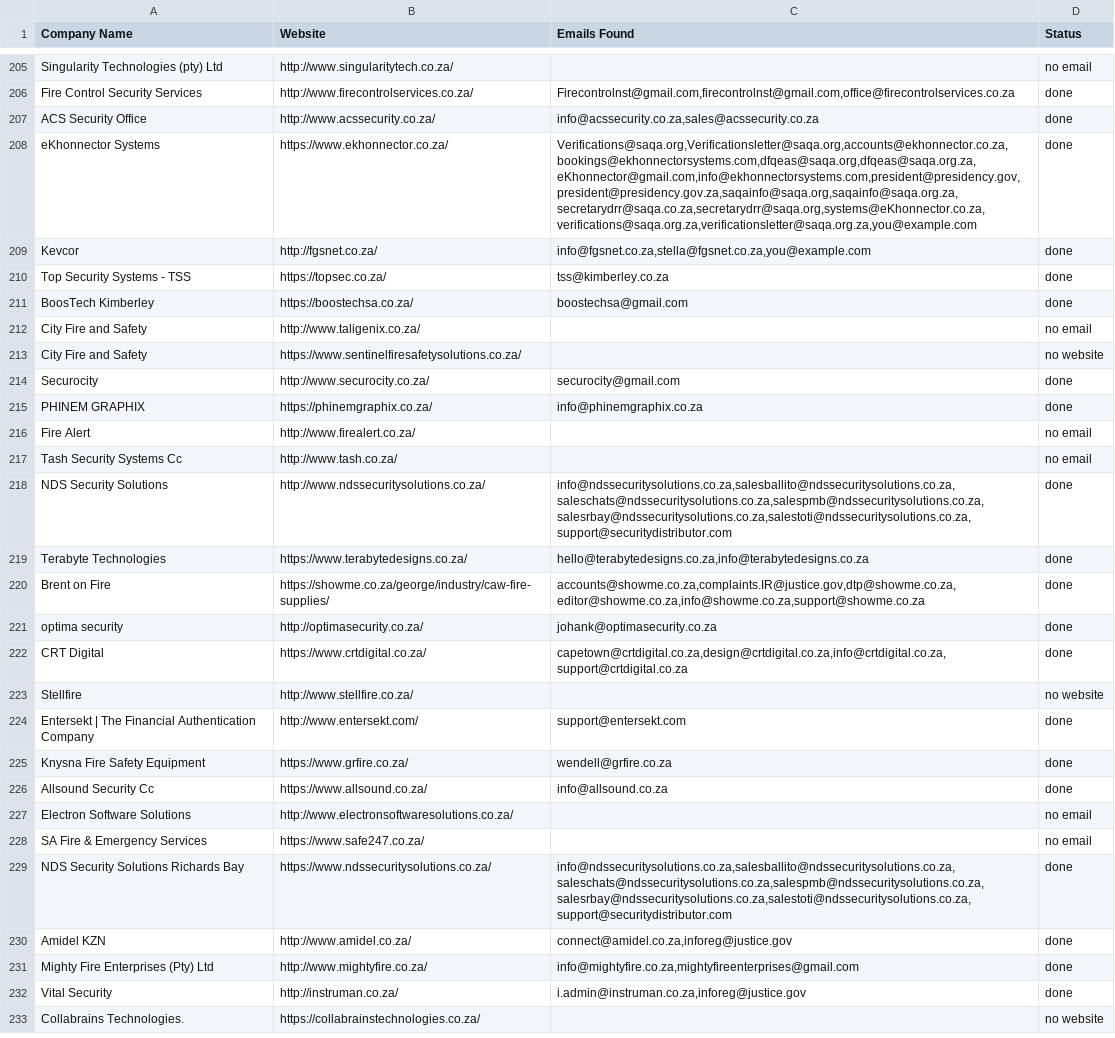
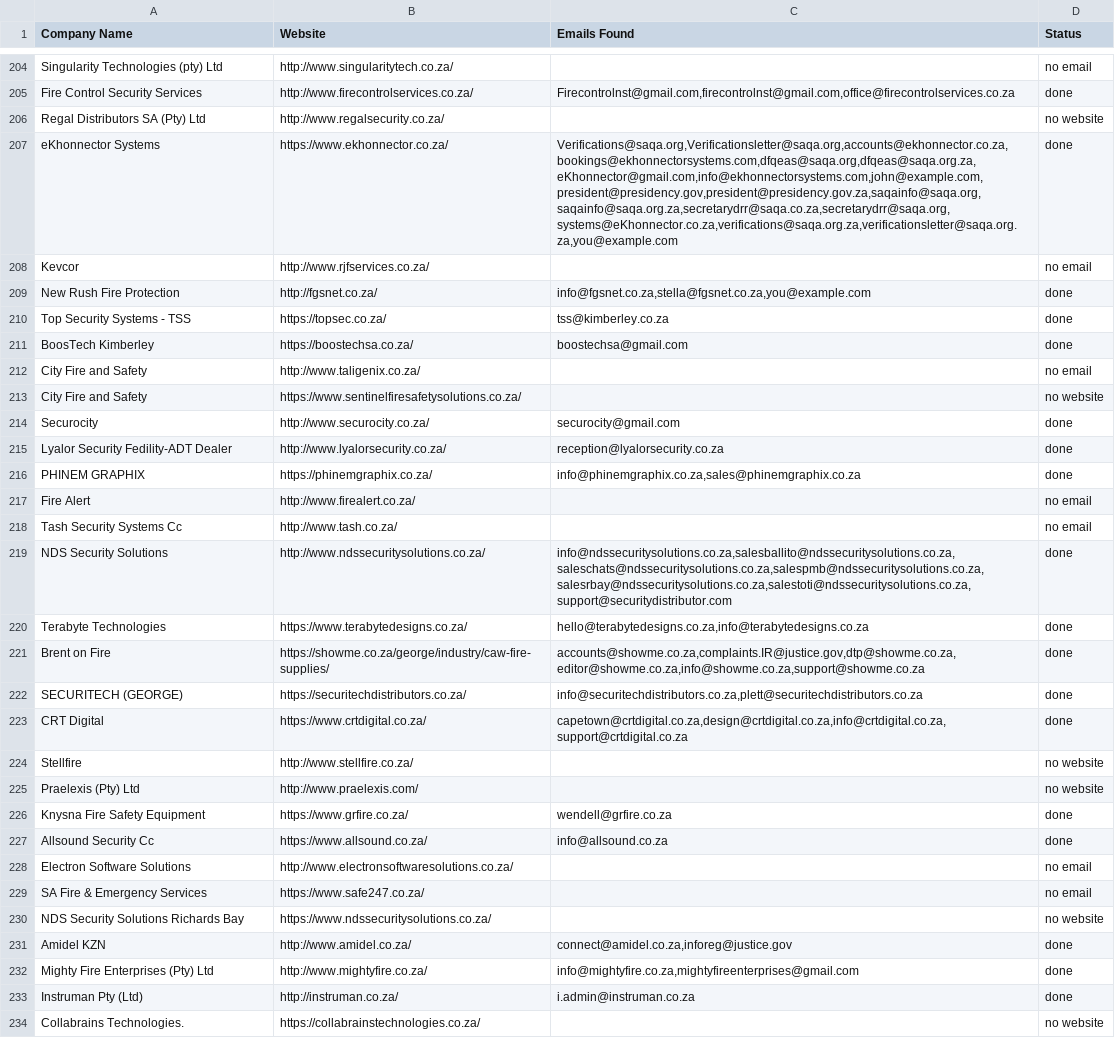
Before and after one commit to MareanaNsuku/FireDetectionOutreach, a CSV file: master_companies.csv, drawn as a sheet; only a part is shown, gaps mark what is left out; the diff covers the shown part only.

```diff
--- a/master_companies.csv
+++ b/master_companies.csv
@@ -206,5 +205,6 @@ Singularity Technologies (pty) Ltd,http://www.singularitytech.co.za/,,no email
 Fire Control Security Services,http://www.firecontrolservices.co.za/,"Firecontrolnst@gmail.com,firecontrolnst@gmail.com,office@firecontrolservices.co.za",done
-ACS Security Office,http://www.acssecurity.co.za/,"info@acssecurity.co.za,sales@acssecurity.co.za",done
-eKhonnector Systems,https://www.ekhonnector.co.za/,"Verifications@saqa.org,Verificationsletter@saqa.org,accounts@ekhonnector.co.za,bookings@ekhonnectorsystems.com,dfqeas@saqa.org,dfqeas@saqa.org.za,eKhonnector@gmail.com,info@ekhonnectorsystems.com,president@presidency.gov,president@presidency.gov.za,saqainfo@saqa.org,saqainfo@saqa.org.za,secretarydrr@saqa.co.za,secretarydrr@saqa.org,systems@eKhonnector.co.za,verifications@saqa.org.za,verificationsletter@saqa.org.za,you@example.com",done
-Kevcor,http://fgsnet.co.za/,"info@fgsnet.co.za,stella@fgsnet.co.za,you@example.com",done
+Regal Distributors SA (Pty) Ltd,http://www.regalsecurity.co.za/,,no website
+eKhonnector Systems,https://www.ekhonnector.co.za/,"Verifications@saqa.org,Verificationsletter@saqa.org,accounts@ekhonnector.co.za,bookings@ekhonnectorsystems.com,dfqeas@saqa.org,dfqeas@saqa.org.za,eKhonnector@gmail.com,info@ekhonnectorsystems.com,john@example.com,president@presidency.gov,president@presidency.gov.za,saqainfo@saqa.org,saqainfo@saqa.org.za,secretarydrr@saqa.co.za,secretarydrr@saqa.org,systems@eKhonnector.co.za,verifications@saqa.org.za,verificationsletter@saqa.org.za,you@example.com",done
+Kevcor,http://www.rjfservices.co.za/,,no email
+New Rush Fire Protection,http://fgsnet.co.za/,"info@fgsnet.co.za,stella@fgsnet.co.za,you@example.com",done
 Top Security Systems - TSS,https://topsec.co.za/,tss@kimberley.co.za,done
@@ -214,3 +214,4 @@ City Fire and Safety,https://www.sentinelfiresafetysolutions.co.za/,,no website
 Securocity,http://www.securocity.co.za/,securocity@gmail.com,done
-PHINEM GRAPHIX,https://phinemgraphix.co.za/,info@phinemgraphix.co.za,done
+Lyalor Security Fedility-ADT Dealer,http://www.lyalorsecurity.co.za/,reception@lyalorsecurity.co.za,done
+PHINEM GRAPHIX,https://phinemgraphix.co.za/,"info@phinemgraphix.co.za,sales@phinemgraphix.co.za",done
 Fire Alert,http://www.firealert.co.za/,,no email
@@ -220,6 +221,6 @@ Terabyte Technologies,https://www.terabytedesigns.co.za/,"hello@terabytedesigns.
 Brent on Fire,https://showme.co.za/george/industry/caw-fire-supplies/,"accounts@showme.co.za,complaints.IR@justice.gov,dtp@showme.co.za,editor@showme.co.za,info@showme.co.za,support@showme.co.za",done
-optima security,http://optimasecurity.co.za/,johank@optimasecurity.co.za,done
+SECURITECH (GEORGE),https://securitechdistributors.co.za/,"info@securitechdistributors.co.za,plett@securitechdistributors.co.za",done
 CRT Digital,https://www.crtdigital.co.za/,"capetown@crtdigital.co.za,design@crtdigital.co.za,info@crtdigital.co.za,support@crtdigital.co.za",done
 Stellfire,http://www.stellfire.co.za/,,no website
-Entersekt | The Financial Authentication Company,http://www.entersekt.com/,support@entersekt.com,done
+Praelexis (Pty) Ltd,http://www.praelexis.com/,,no website
 Knysna Fire Safety Equipment,https://www.grfire.co.za/,wendell@grfire.co.za,done
@@ -228,6 +229,6 @@ Electron Software Solutions,http://www.electronsoftwaresolutions.co.za/,,no emai
 SA Fire & Emergency Services,https://www.safe247.co.za/,,no email
-NDS Security Solutions Richards Bay,https://www.ndssecuritysolutions.co.za/,"info@ndssecuritysolutions.co.za,salesballito@ndssecuritysolutions.co.za,saleschats@ndssecuritysolutions.co.za,salespmb@ndssecuritysolutions.co.za,salesrbay@ndssecuritysolutions.co.za,salestoti@ndssecuritysolutions.co.za,support@securitydistributor.com",done
+NDS Security Solutions Richards Bay,https://www.ndssecuritysolutions.co.za/,,no website
 Amidel KZN,http://www.amidel.co.za/,"connect@amidel.co.za,inforeg@justice.gov",done
 Mighty Fire Enterprises (Pty) Ltd,http://www.mightyfire.co.za/,"info@mightyfire.co.za,mightyfireenterprises@gmail.com",done
-Vital Security,http://instruman.co.za/,"i.admin@instruman.co.za,inforeg@justice.gov",done
+Instruman Pty (Ltd),http://instruman.co.za/,i.admin@instruman.co.za,done
 Collabrains Technologies.,https://collabrainstechnologies.co.za/,,no website
```
Also changed, not shown: 1 added row, 1 moved row and 13 edited cells elsewhere in this file.
